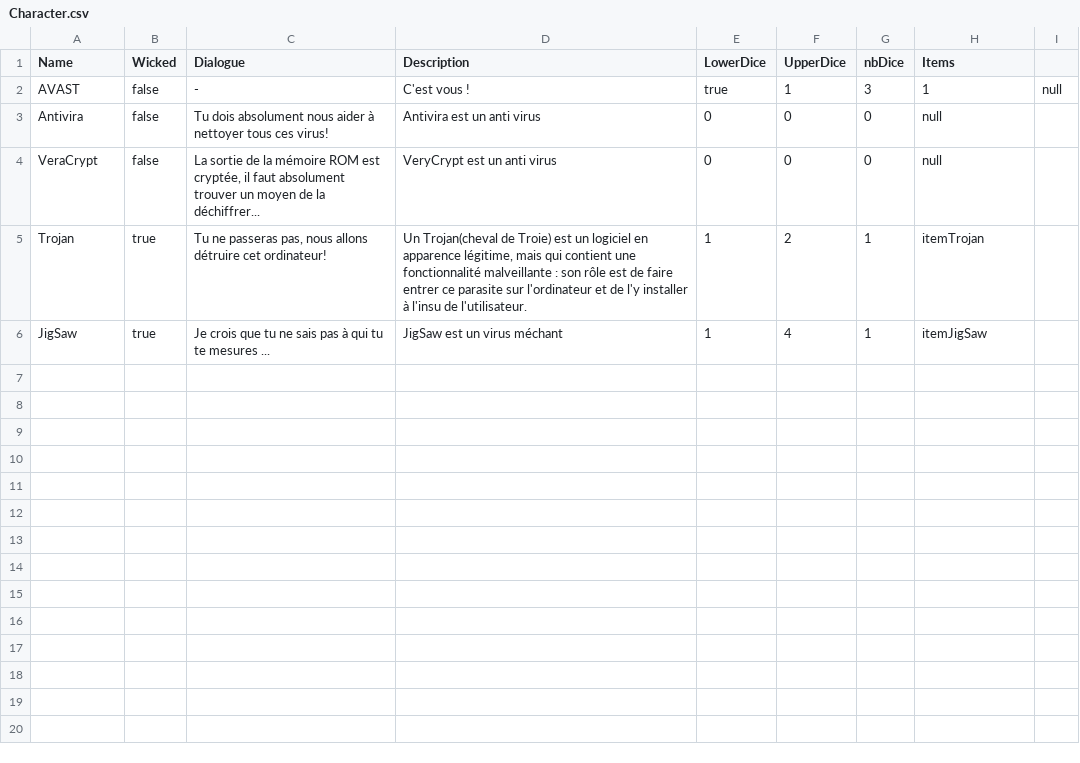
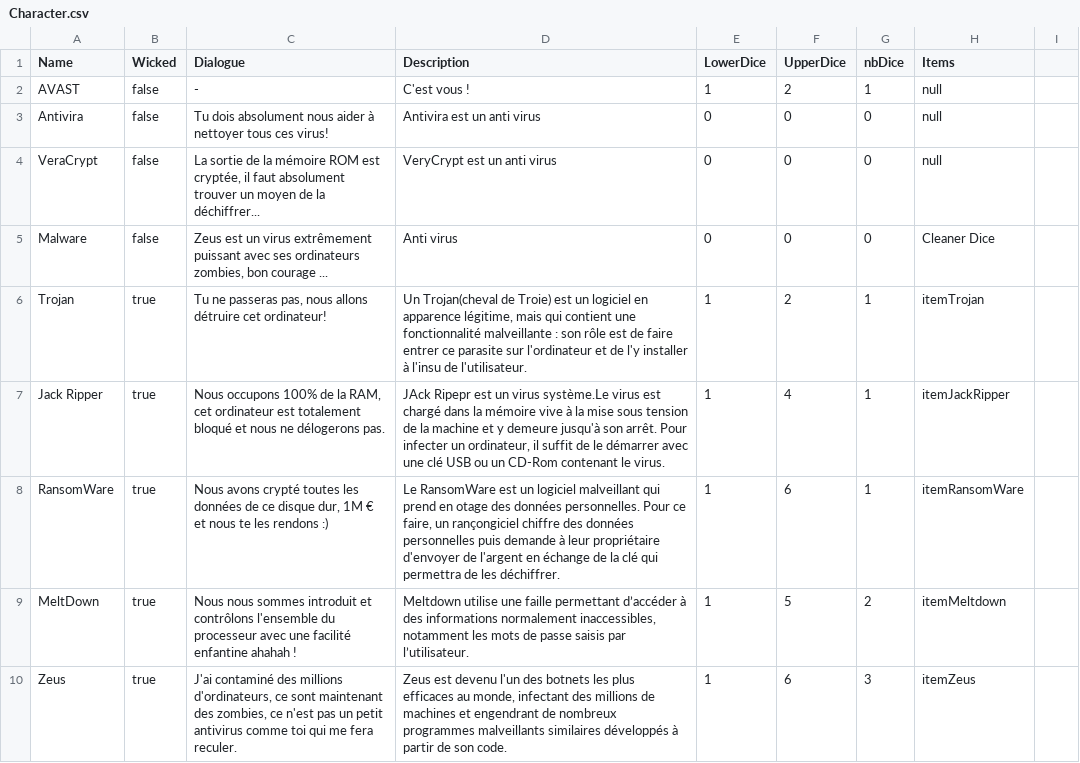
Before and after one commit to ElieBoury/TheLastDefender, a CSV file: src/Sauvegarde/Default/Character.csv, drawn as a sheet.

```diff
--- a/src/Sauvegarde/Default/Character.csv
+++ b/src/Sauvegarde/Default/Character.csv
@@ -1,6 +1,10 @@
 Name;Wicked;Dialogue;Description;LowerDice;UpperDice;nbDice;Items;
-AVAST;false;-;C'est vous !;true;1;3;1;null;
+AVAST;false;-;C'est vous !;1;2;1;null;
 Antivira;false;Tu dois absolument nous aider à nettoyer tous ces virus!;Antivira est un anti virus;0;0;0;null;
 VeraCrypt;false;La sortie de la mémoire ROM est cryptée, il faut absolument trouver un moyen de la déchiffrer...;VeryCrypt est un anti virus;0;0;0;null;
+Malware;false;Zeus est un virus extrêmement puissant avec ses ordinateurs zombies, bon courage ...;Anti virus;0;0;0;Cleaner Dice;
 Trojan;true;Tu ne passeras pas, nous allons détruire cet ordinateur!;Un Trojan(cheval de Troie) est un logiciel en apparence légitime, mais qui contient une fonctionnalité malveillante : son rôle est de faire entrer ce parasite sur l'ordinateur et de l'y installer à l'insu de l'utilisateur.;1;2;1;itemTrojan;
-JigSaw;true;Je crois que tu ne sais pas à qui tu te mesures ...;JigSaw est un virus méchant;1;4;1;itemJigSaw;
+Jack Ripper;true;Nous occupons 100% de la RAM, cet ordinateur est totalement bloqué et nous ne délogerons pas.;JAck Ripepr est un virus système.Le virus est chargé dans la mémoire vive à la mise sous tension de la machine et y demeure jusqu'à son arrêt. Pour infecter un ordinateur, il suffit de le démarrer avec une clé USB ou un CD-Rom contenant le virus.;1;4;1;itemJackRipper;
+RansomWare;true;Nous avons crypté toutes les données de ce disque dur, 1M € et nous te les rendons :);Le RansomWare est un logiciel malveillant qui prend en otage des données personnelles. Pour ce faire, un rançongiciel chiffre des données personnelles puis demande à leur propriétaire d'envoyer de l'argent en échange de la clé qui permettra de les déchiffrer.;1;6;1;itemRansomWare;
+MeltDown;true;Nous nous sommes introduit et contrôlons l'ensemble du processeur avec une facilité enfantine ahahah !;Meltdown utilise une faille permettant d’accéder à des informations normalement inaccessibles, notamment les mots de passe saisis par l’utilisateur.;1;5;2;itemMeltdown;
+Zeus;true;J'ai contaminé des millions d'ordinateurs, ce sont maintenant des zombies, ce n'est pas un petit antivirus comme toi qui me fera reculer.;Zeus est devenu l'un des botnets les plus efficaces au monde, infectant des millions de machines et engendrant de nombreux programmes malveillants similaires développés à partir de son code.;1;6;3;itemZeus;
```
Also changed, not shown: src/Sauvegarde/Default/Room.csv.
